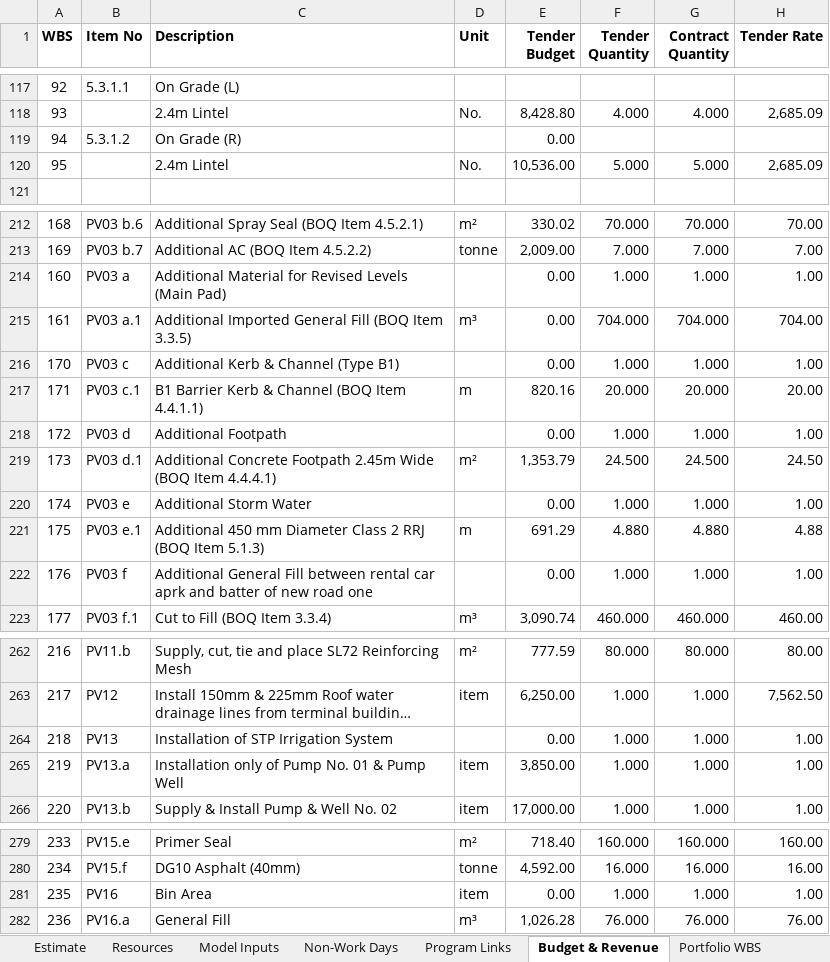
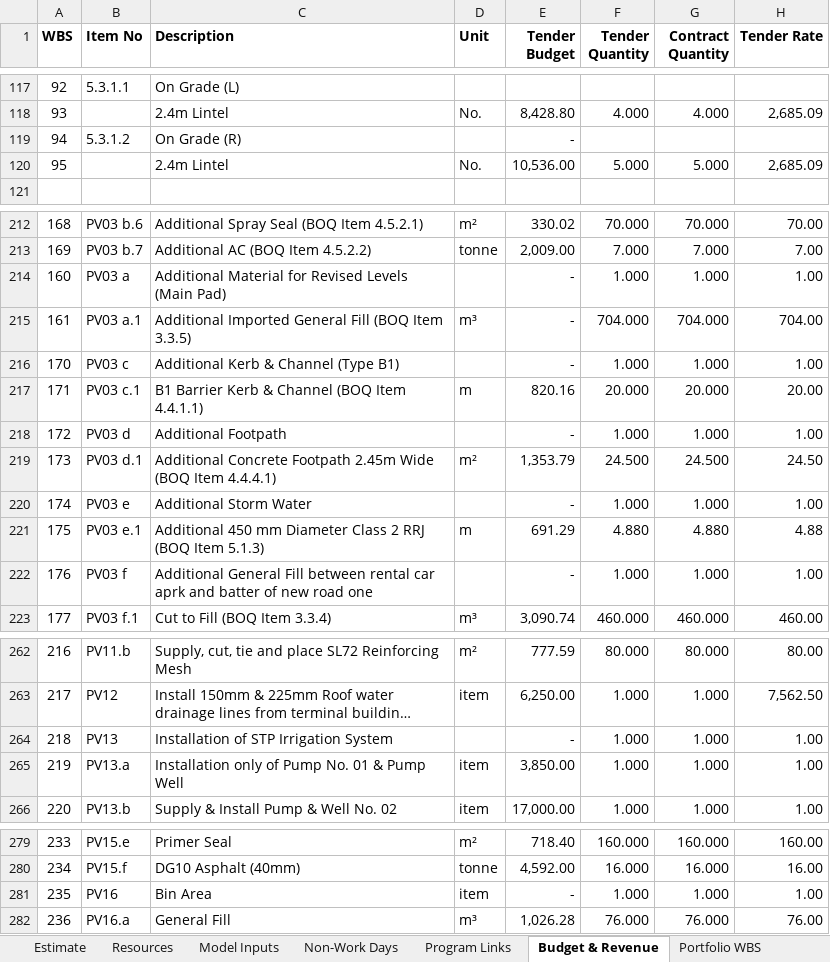
Before and after one commit to rraebild/2020-R-FinalProject, an Excel workbook: DataPreperation/Inputs/P018 - P01 Airport Carpark.xlsx, sheet Budget & Revenue, drawn as a sheet; only a part is shown, gaps mark what is left out; long unchanged cells end in …; values as stored, in another font and other column widths than the file's, no borders; the diff names each change by its address in the sheet, - before the commit and + after, or states it on an @@ line.

```diff
--- a/DataPreperation/Inputs/P018 - P01 Airport Carpark.xlsx (sheet Budget & Revenue)
+++ b/DataPreperation/Inputs/P018 - P01 Airport Carpark.xlsx (sheet Budget & Revenue)
-E119 (Tender Budget): 0.00
+E119 (Tender Budget): -
-E214:E216 (Tender Budget): 0.00
+E214:E216 (Tender Budget): -
-E218 (Tender Budget): 0.00
+E218 (Tender Budget): -
-E220 (Tender Budget): 0.00
+E220 (Tender Budget): -
-E222 (Tender Budget): 0.00
+E222 (Tender Budget): -
-E264 (Tender Budget): 0.00
+E264 (Tender Budget): -
-E281 (Tender Budget): 0.00
+E281 (Tender Budget): -
```
Also changed, not shown: DataPreperation/Inputs/P038 - P17 Marina Sub-division.xlsx, 1 other file.
